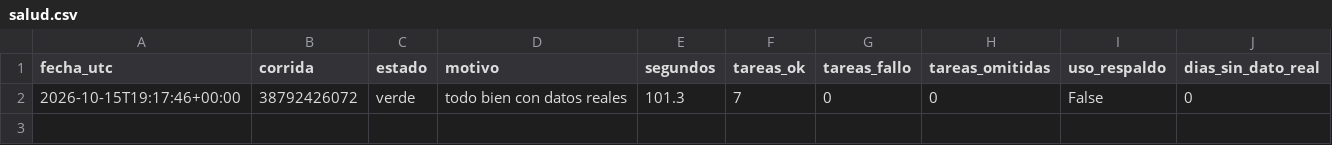
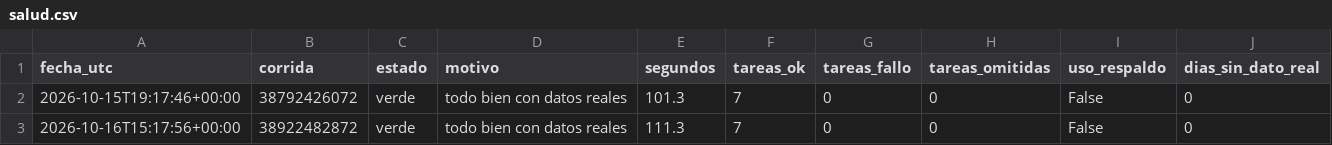
Before and after one commit to uide-programacion-inteligencia-mercados/proyecto-faro-docente, a CSV file: logs/salud.csv, drawn as a sheet; the diff names each change by its address in the sheet, - before the commit and + after, or states it on an @@ line.

```diff
--- a/logs/salud.csv
+++ b/logs/salud.csv
+row 3: 2026-10-16T15:17:56+00:00 | 38922482872 | verde | todo bien con datos reales | 111.3 | 7 | 0 | 0 | False | 0
```
Also changed, not shown: data/anuncios_limpios.csv, data/historico/resumen_diario.csv, 7 other files.
